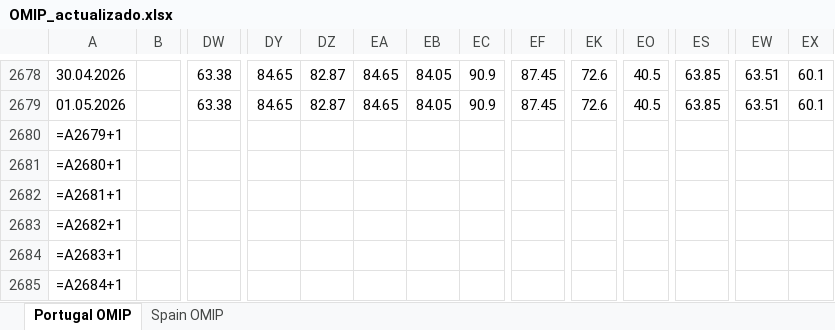
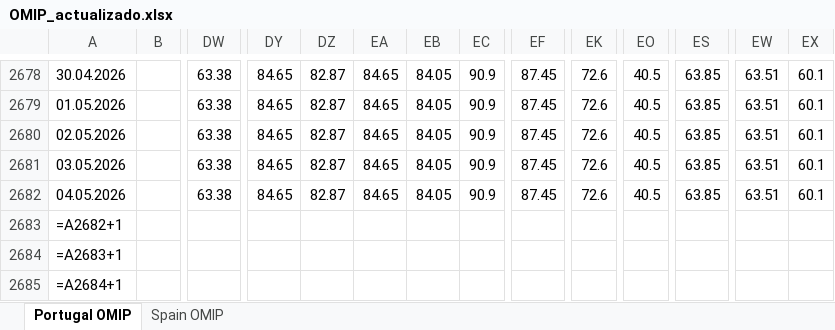
Before and after one commit to ArturoLopezWestbridge/energia-iberica-dashboard, an Excel workbook: data/OMIP_actualizado.xlsx, sheet Portugal OMIP, drawn as a sheet; only a part is shown, gaps mark what is left out; values as stored, in another font and other column widths than the file's, no borders; formulas without a stored value are shown as written; removed rows and columns are numbered as before the commit, all else as after; rows hold the shown columns only; the diff names each change by its address in the sheet, - before the commit and + after, or states it on an @@ line.

```diff
--- a/data/OMIP_actualizado.xlsx (sheet Portugal OMIP)
+++ b/data/OMIP_actualizado.xlsx (sheet Portugal OMIP)
-row 2680: =A2679+1
-row 2681: =A2680+1
-row 2682: =A2681+1
+row 2680: 02.05.2026 |  | 63.38 | 84.65 | 82.87 | 84.65 | 84.05 | 90.9 | 87.45 | 72.6 | 40.5 | 63.85 | 63.51 | 60.1
+row 2681: 03.05.2026 |  | 63.38 | 84.65 | 82.87 | 84.65 | 84.05 | 90.9 | 87.45 | 72.6 | 40.5 | 63.85 | 63.51 | 60.1
+row 2682: 04.05.2026 |  | 63.38 | 84.65 | 82.87 | 84.65 | 84.05 | 90.9 | 87.45 | 72.6 | 40.5 | 63.85 | 63.51 | 60.1
```
Also changed, not shown: sheet Spain OMIP, 7 other files.
